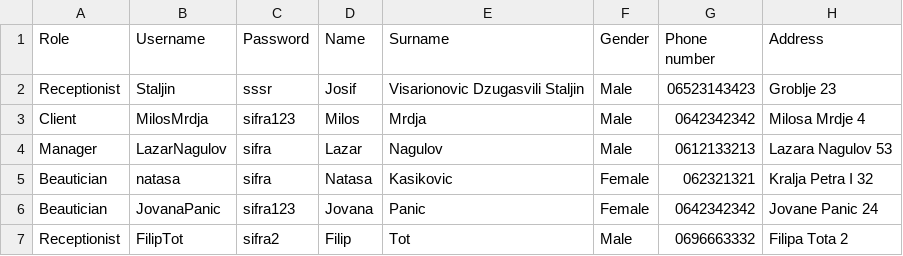
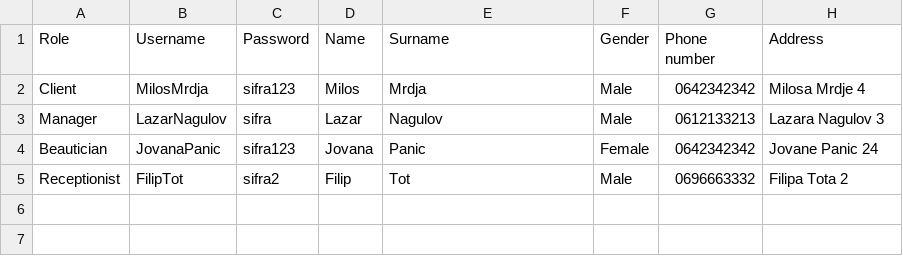
Before and after one commit to lazarnagulov/OOP1-CosmeticSalon, a CSV file: src/com/nagulov/data/users.csv, drawn as a sheet.

Commit message:
user CRUD update

```diff
--- a/src/com/nagulov/data/users.csv
+++ b/src/com/nagulov/data/users.csv
@@ -1,6 +1,4 @@
 Role,Username,Password,Name,Surname,Gender,Phone number, Address
-Receptionist,Staljin,sssr,Josif,Visarionovic Dzugasvili Staljin,Male,06523143423,Groblje 23
 Client,MilosMrdja,sifra123,Milos,Mrdja,Male,0642342342,Milosa Mrdje 4
-Manager,LazarNagulov,sifra,Lazar,Nagulov,Male,0612133213,Lazara Nagulov 53
-Beautician,natasa,sifra,Natasa,Kasikovic,Female,062321321,Kralja Petra I 32,
+Manager,LazarNagulov,sifra,Lazar,Nagulov,Male,0612133213,Lazara Nagulov 3
 Beautician,JovanaPanic,sifra123,Jovana,Panic,Female,0642342342,Jovane Panic 24,
```
Also changed, not shown: bin/com/nagulov/data/users.csv, 31 other files.
